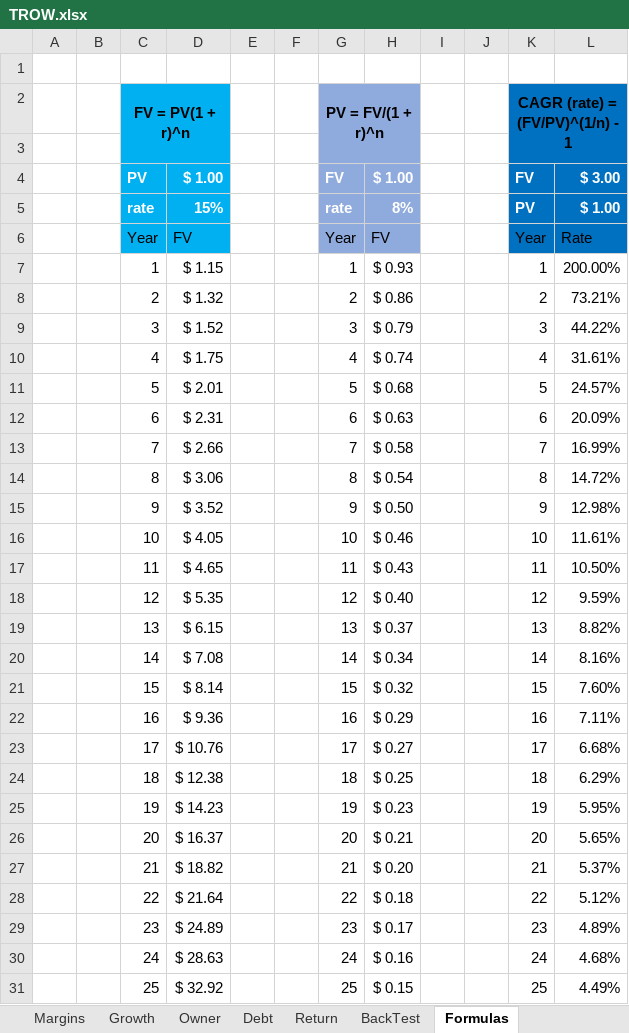
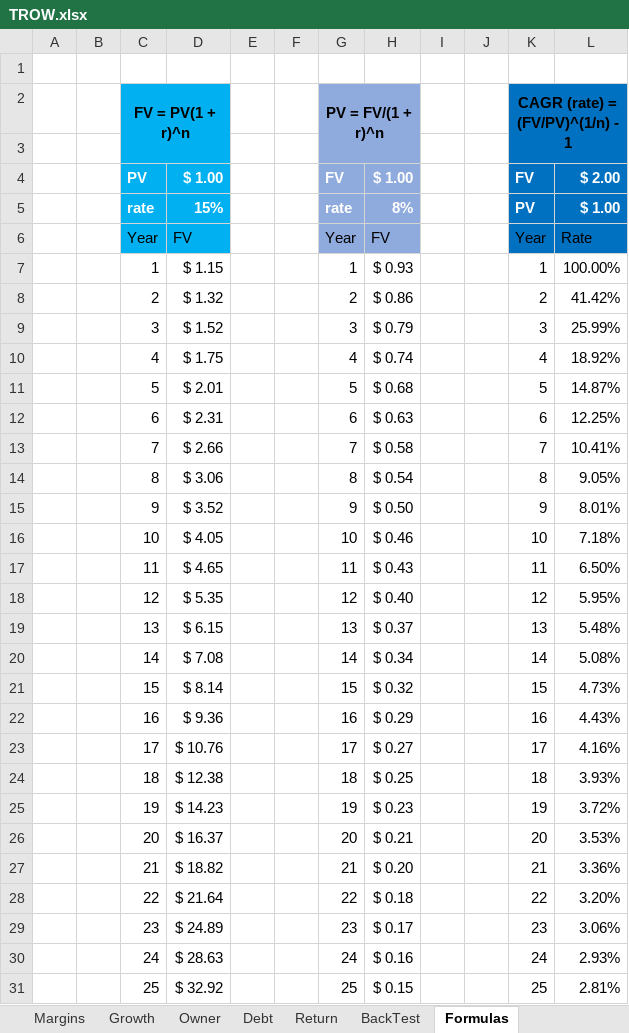
Before and after one commit to harveywargo2/Investing-Repo, an Excel workbook: Stock-Research/Dividend Growth/TROW/TROW.xlsx, sheet Formulas, drawn as a sheet; only a part is shown; values as stored, in another font and other column widths than the file's, no borders; table styles not drawn; the diff covers the shown part only; the diff names each change by its address in the sheet, - before the commit and + after, or states it on an @@ line.

```diff
--- a/Stock-Research/Dividend Growth/TROW/TROW.xlsx (sheet Formulas)
+++ b/Stock-Research/Dividend Growth/TROW/TROW.xlsx (sheet Formulas)
-L4: $ 3.00
+L4: $ 2.00
-L7: 200.00%
+L7: 100.00%
-L8: 73.21%
+L8: 41.42%
-L9: 44.22%
+L9: 25.99%
-L10: 31.61%
+L10: 18.92%
-L11: 24.57%
+L11: 14.87%
-L12: 20.09%
+L12: 12.25%
-L13: 16.99%
+L13: 10.41%
-L14: 14.72%
+L14: 9.05%
-L15: 12.98%
+L15: 8.01%
-L16: 11.61%
+L16: 7.18%
-L17: 10.50%
+L17: 6.50%
-L18: 9.59%
+L18: 5.95%
-L19: 8.82%
+L19: 5.48%
-L20: 8.16%
+L20: 5.08%
-L21: 7.60%
+L21: 4.73%
-L22: 7.11%
+L22: 4.43%
-L23: 6.68%
+L23: 4.16%
-L24: 6.29%
+L24: 3.93%
-L25: 5.95%
+L25: 3.72%
-L26: 5.65%
+L26: 3.53%
-L27: 5.37%
+L27: 3.36%
-L28: 5.12%
+L28: 3.20%
-L29: 4.89%
+L29: 3.06%
-L30: 4.68%
+L30: 2.93%
-L31: 4.49%
+L31: 2.81%
```
Also changed, not shown: 5 edited cells elsewhere in this sheet, sheet BackTest, sheet Return, sheet DYT, hidden cells, 6 other files.
